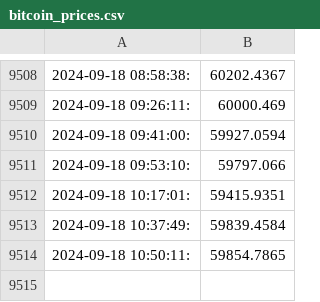
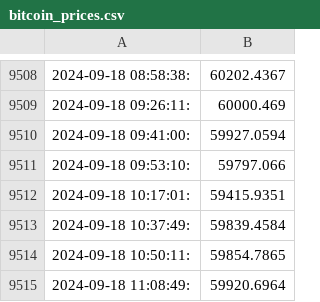
Before and after one commit to pretinho100/gha-Monday, a CSV file: bitcoin_prices.csv, drawn as a sheet; only a part is shown, gaps mark what is left out; the diff names each change by its address in the sheet, - before the commit and + after, or states it on an @@ line.

Commit message:
Update bitcoin_prices.csv with new prices

```diff
--- a/bitcoin_prices.csv
+++ b/bitcoin_prices.csv
+row 9515: 2024-09-18 11:08:49: | 59920.6964
```
